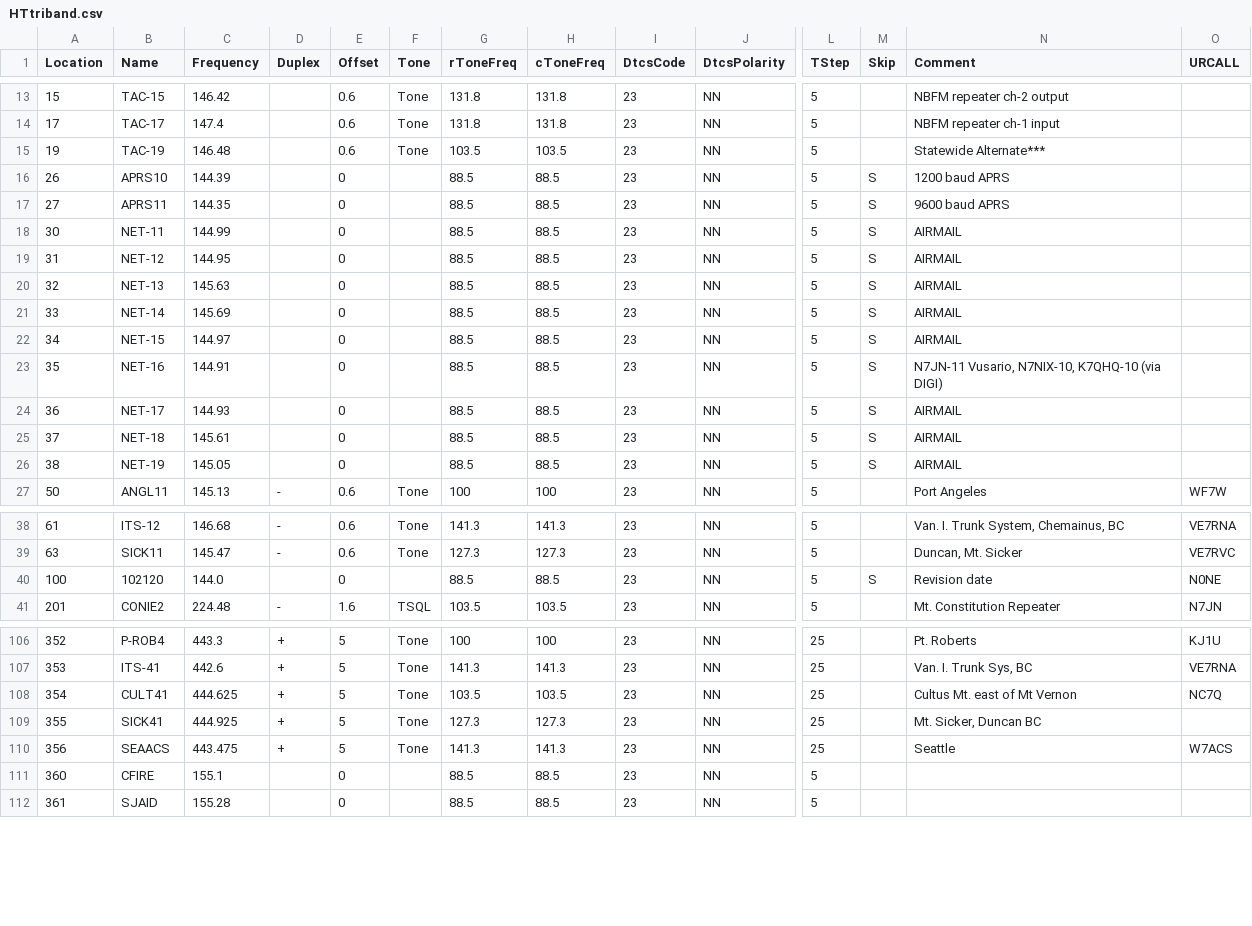
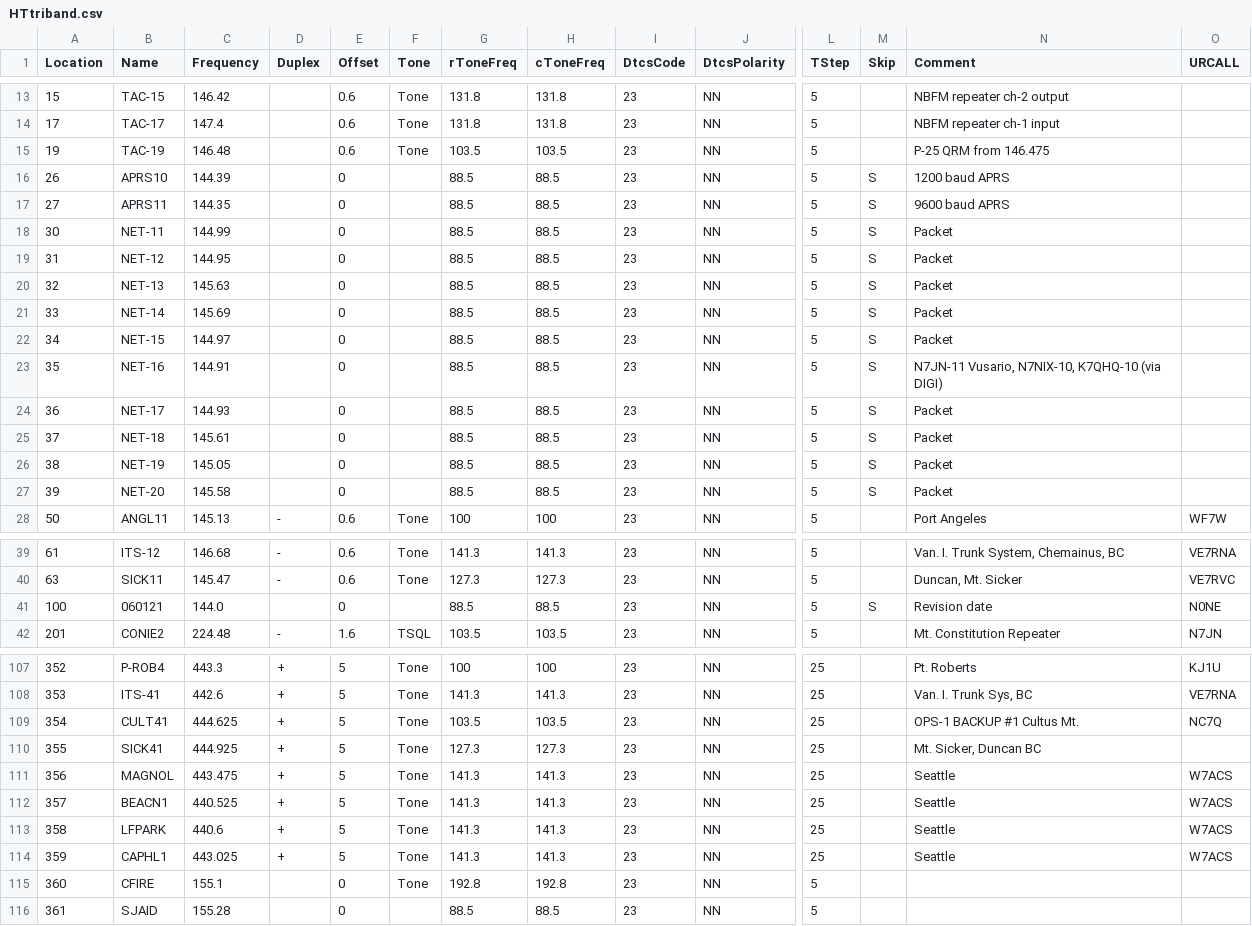
Before and after one commit to bhhoyer/SJACSflist, a CSV file: reffiles/HTtriband.csv, drawn as a sheet; only a part is shown, gaps mark what is left out; addresses are those after the commit; rows hold the shown columns only; the diff covers the shown part only; the diff names each change by its address in the sheet, - before the commit and + after, or states it on an @@ line.

Commit message:
Some fixes to comply with June 1, 2021 BBS frequency list.

```diff
--- a/reffiles/HTtriband.csv
+++ b/reffiles/HTtriband.csv
-N15 (Comment): Statewide Alternate***
+N15 (Comment): P-25 QRM from 146.475
-N18:N22 (Comment): AIRMAIL
+N18:N22 (Comment): Packet
-N24:N26 (Comment): AIRMAIL
+N24:N26 (Comment): Packet
+row 27: 39 | NET-20 | 145.58 |  | 0 |  | 88.5 | 88.5 | 23 | NN | 5 | S | Packet
-B41 (Name): 102120
+B41 (Name): 060121
-N109 (Comment): Cultus Mt. east of Mt Vernon
+N109 (Comment): OPS-1 BACKUP #1 Cultus Mt.
-B111 (Name): SEAACS
+B111 (Name): MAGNOL
+row 112: 357 | BEACN1 | 440.525 | + | 5 | Tone | 141.3 | 141.3 | 23 | NN | 25 |  | Seattle | W7ACS
+row 113: 358 | LFPARK | 440.6 | + | 5 | Tone | 141.3 | 141.3 | 23 | NN | 25 |  | Seattle | W7ACS
+row 114: 359 | CAPHL1 | 443.025 | + | 5 | Tone | 141.3 | 141.3 | 23 | NN | 25 |  | Seattle | W7ACS
-F115 (Tone): (empty)
+F115 (Tone): Tone
-G115 (rToneFreq): 88.5
+G115 (rToneFreq): 192.8
-H115 (cToneFreq): 88.5
+H115 (cToneFreq): 192.8
```
Also changed, not shown: 15 edited cells elsewhere in this file.
